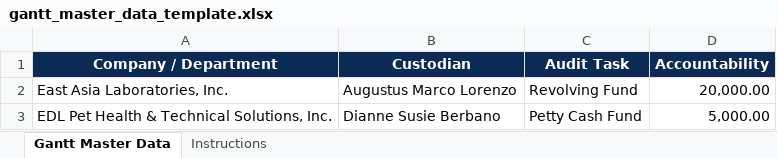
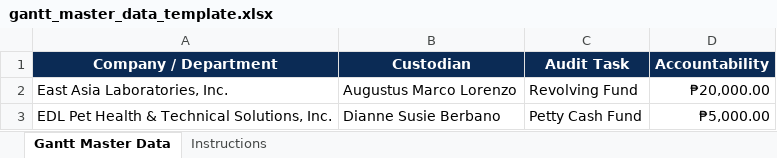
Before and after one commit to jomelaudit714/IARS-Cloud, an Excel workbook: assets/gantt_master_data_template.xlsx, sheet Gantt Master Data, drawn as a sheet; values as stored, in another font and other column widths than the file's, no borders; table styles not drawn; the diff names each change by its address in the sheet, - before the commit and + after, or states it on an @@ line.

```diff
--- a/assets/gantt_master_data_template.xlsx (sheet Gantt Master Data)
+++ b/assets/gantt_master_data_template.xlsx (sheet Gantt Master Data)
-D2 (Accountability): 20,000.00
+D2 (Accountability): ₱20,000.00
-D3 (Accountability): 5,000.00
+D3 (Accountability): ₱5,000.00
```
Also changed, not shown: sheet Instructions, 1 other file.
